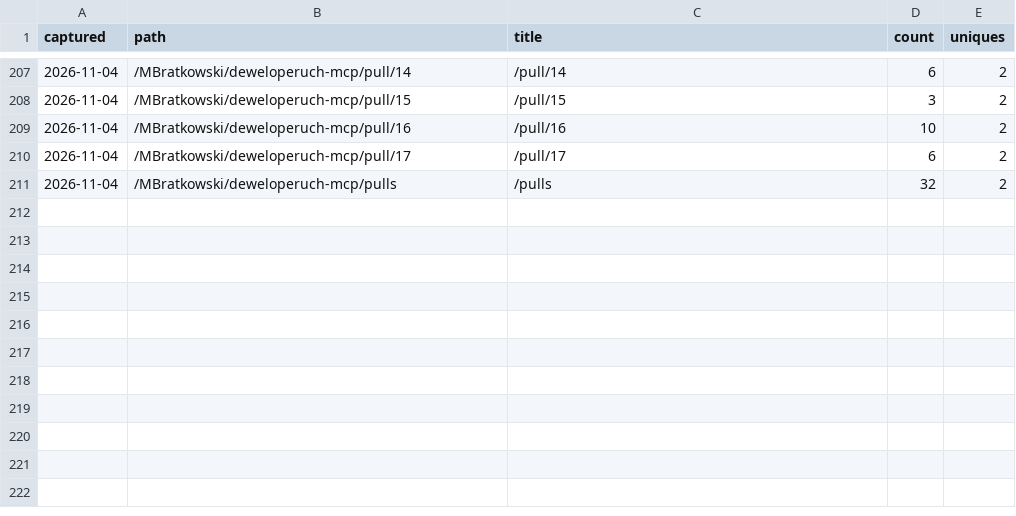
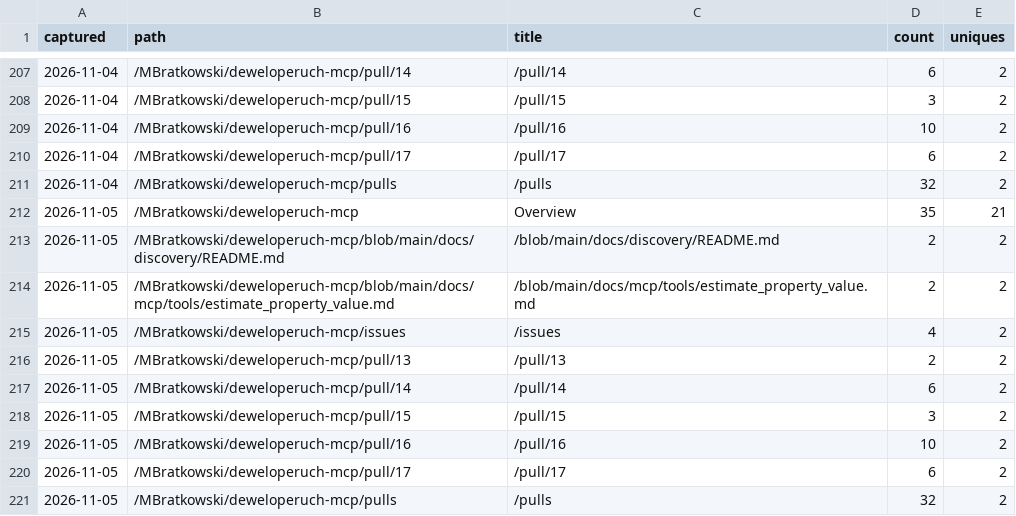
Before and after one commit to MBratkowski/deweloperuch-mcp, a CSV file: github/paths.csv, drawn as a sheet; only a part is shown, gaps mark what is left out.

```diff
--- a/github/paths.csv
+++ b/github/paths.csv
@@ -211 +211,11 @@ captured,path,title,count,uniques
 2026-11-04,/MBratkowski/deweloperuch-mcp/pulls,/pulls,32,2
+2026-11-05,/MBratkowski/deweloperuch-mcp,Overview,35,21
+2026-11-05,/MBratkowski/deweloperuch-mcp/blob/main/docs/discovery/README.md,/blob/main/docs/discovery/README.md,2,2
+2026-11-05,/MBratkowski/deweloperuch-mcp/blob/main/docs/mcp/tools/estimate_property_value.md,/blob/main/docs/mcp/tools/estimate_property_value.md,2,2
+2026-11-05,/MBratkowski/deweloperuch-mcp/issues,/issues,4,2
+2026-11-05,/MBratkowski/deweloperuch-mcp/pull/13,/pull/13,2,2
+2026-11-05,/MBratkowski/deweloperuch-mcp/pull/14,/pull/14,6,2
+2026-11-05,/MBratkowski/deweloperuch-mcp/pull/15,/pull/15,3,2
+2026-11-05,/MBratkowski/deweloperuch-mcp/pull/16,/pull/16,10,2
+2026-11-05,/MBratkowski/deweloperuch-mcp/pull/17,/pull/17,6,2
+2026-11-05,/MBratkowski/deweloperuch-mcp/pulls,/pulls,32,2
```
Also changed, not shown: github/clones.csv, github/referrers.csv, 4 other files.
